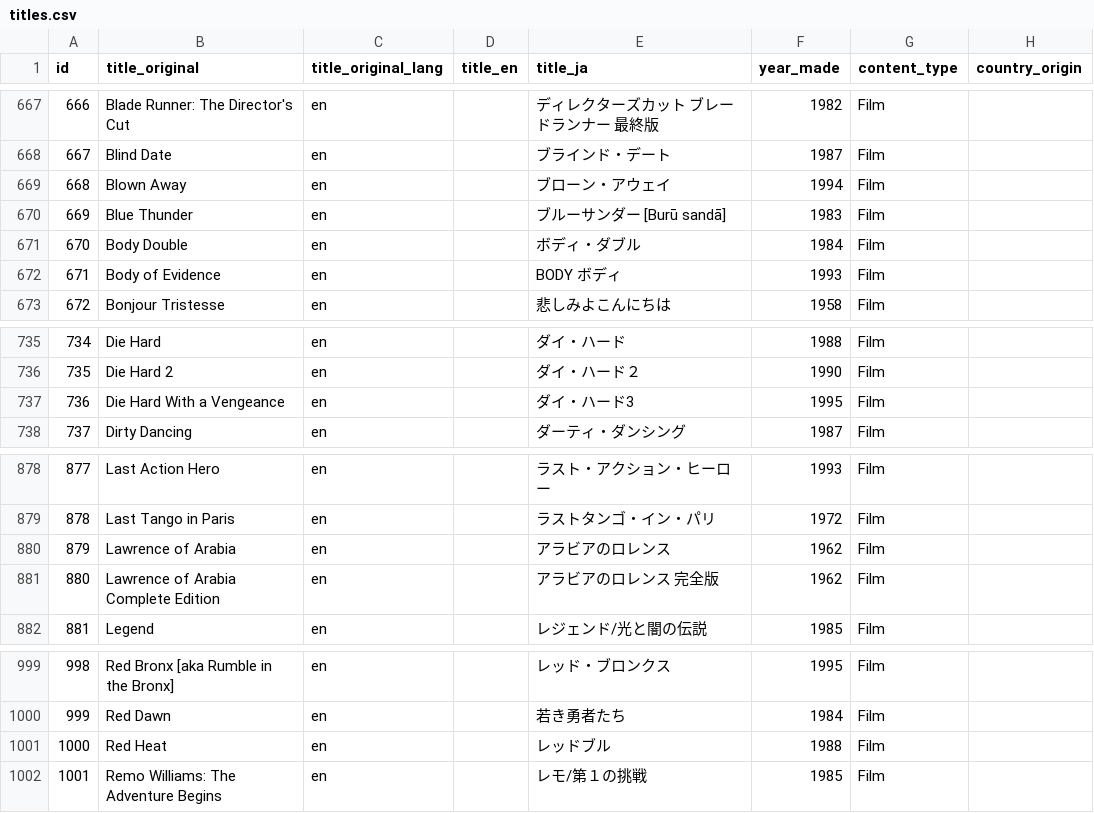
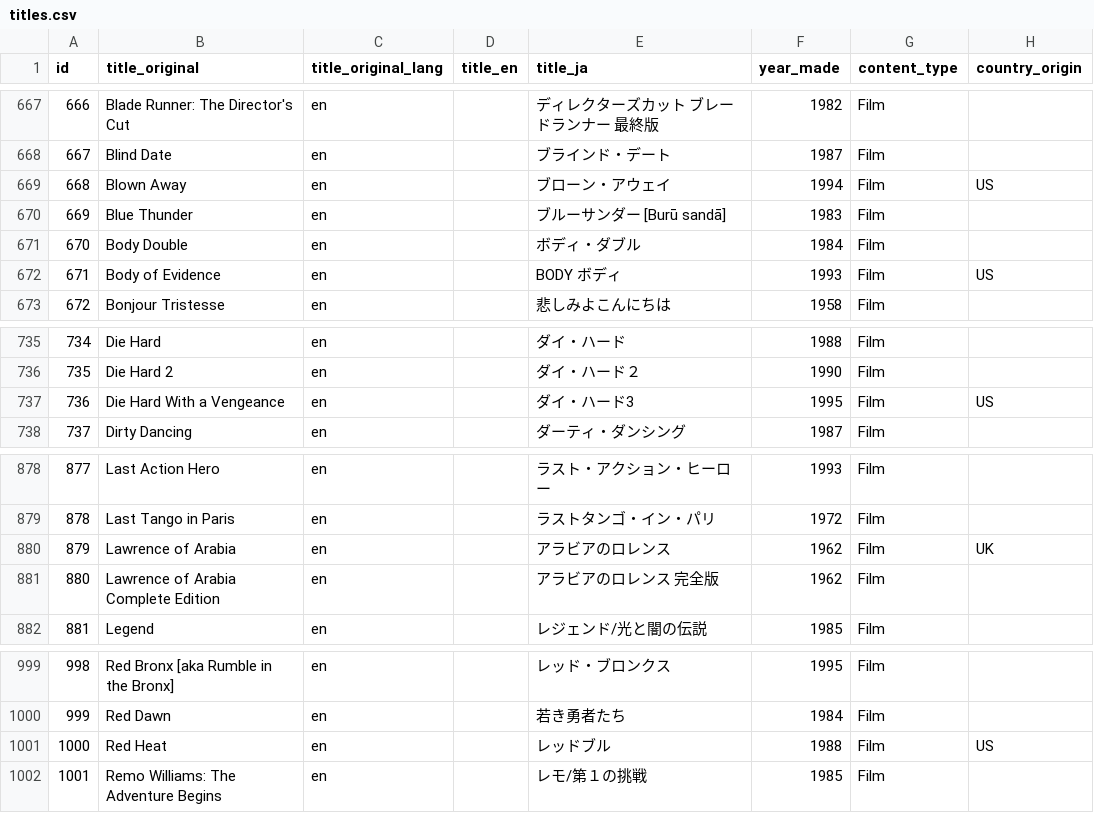
Before and after one commit to rikker/video8, a CSV file: data/titles.csv, drawn as a sheet; only a part is shown, gaps mark what is left out.

```diff
--- a/data/titles.csv
+++ b/data/titles.csv
@@ -668,6 +668,6 @@ id,title_original,title_original_lang,title_en,title_ja,year_made,content_type,c
 667,Blind Date,en,,ブラインド・デート,1987,Film,
-668,Blown Away,en,,ブローン・アウェイ,1994,Film,
+668,Blown Away,en,,ブローン・アウェイ,1994,Film,US
 669,Blue Thunder,en,,ブルーサンダー [Burū sandā],1983,Film,
 670,Body Double,en,,ボディ・ダブル,1984,Film,
-671,Body of Evidence,en,,BODY ボディ,1993,Film,
+671,Body of Evidence,en,,BODY ボディ,1993,Film,US
 672,Bonjour Tristesse,en,,悲しみよこんにちは,1958,Film,
@@ -736,3 +736,3 @@ id,title_original,title_original_lang,title_en,title_ja,year_made,content_type,c
 735,Die Hard 2,en,,ダイ・ハード２,1990,Film,
-736,Die Hard With a Vengeance,en,,ダイ・ハード3,1995,Film,
+736,Die Hard With a Vengeance,en,,ダイ・ハード3,1995,Film,US
 737,Dirty Dancing,en,,ダーティ・ダンシング,1987,Film,
@@ -879,3 +879,3 @@ id,title_original,title_original_lang,title_en,title_ja,year_made,content_type,c
 878,Last Tango in Paris,en,,ラストタンゴ・イン・パリ,1972,Film,
-879,Lawrence of Arabia,en,,アラビアのロレンス,1962,Film,
+879,Lawrence of Arabia,en,,アラビアのロレンス,1962,Film,UK
 880,Lawrence of Arabia Complete Edition,en,,アラビアのロレンス 完全版,1962,Film,
@@ -1000,3 +1000,3 @@ id,title_original,title_original_lang,title_en,title_ja,year_made,content_type,c
 999,Red Dawn,en,,若き勇者たち,1984,Film,
-1000,Red Heat,en,,レッドブル,1988,Film,
+1000,Red Heat,en,,レッドブル,1988,Film,US
 1001,Remo Williams: The Adventure Begins,en,,レモ/第１の挑戦,1985,Film,
```
Also changed, not shown: data/releases.csv, data/sources.csv.
